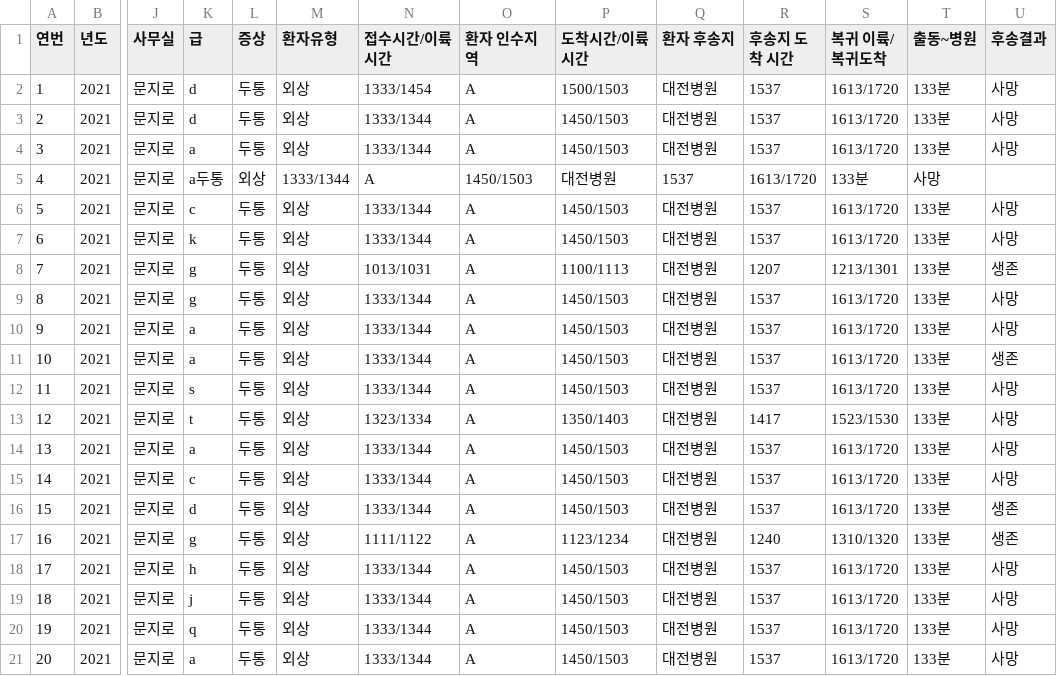
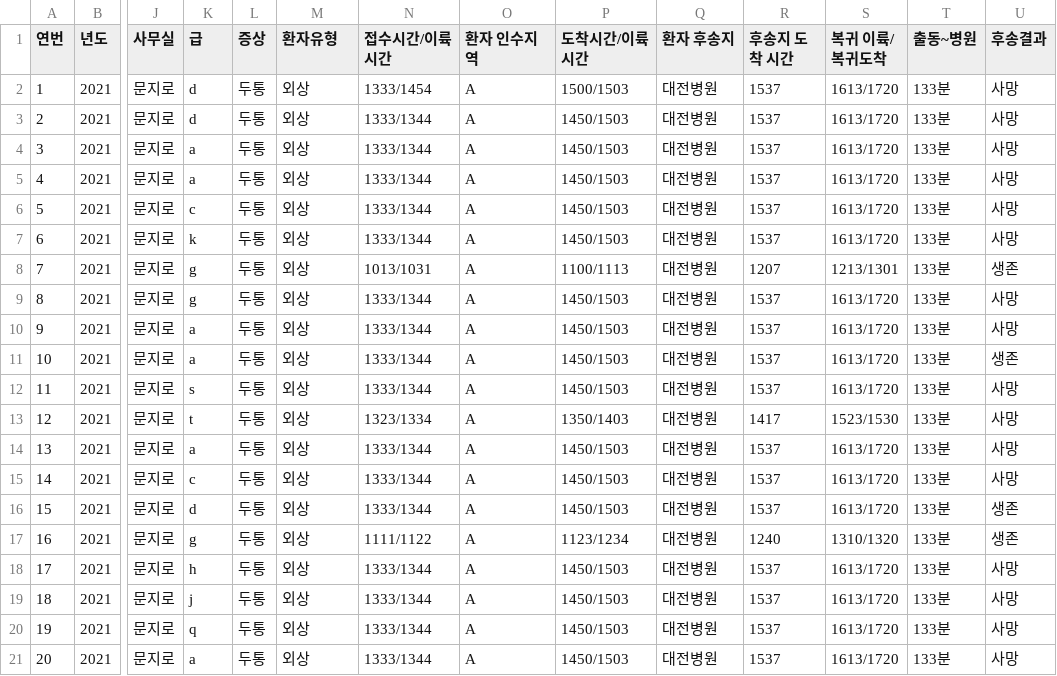
Before and after one commit to kamo1010/injury-big-data, a CSV file: labels.csv, drawn as a sheet; only a part is shown, gaps mark what is left out; the diff names each change by its address in the sheet, - before the commit and + after, or states it on an @@ line.

Commit message:
Update labels.csv

```diff
--- a/labels.csv
+++ b/labels.csv
-K5 (급): a두통
+K5 (급): a
-L5 (증상): 외상
+L5 (증상): 두통
-M5 (환자유형): 1333/1344
+M5 (환자유형): 외상
-N5 (접수시간/이륙시간): A
+N5 (접수시간/이륙시간): 1333/1344
-O5 (환자 인수지역): 1450/1503
+O5 (환자 인수지역): A
-P5 (도착시간/이륙시간): 대전병원
+P5 (도착시간/이륙시간): 1450/1503
-Q5 (환자 후송지): 1537
+Q5 (환자 후송지): 대전병원
-R5 (후송지 도착 시간): 1613/1720
+R5 (후송지 도착 시간): 1537
-S5 (복귀 이륙/복귀도착): 133분
+S5 (복귀 이륙/복귀도착): 1613/1720
-T5 (출동~병원): 사망
+T5 (출동~병원): 133분
-U5 (후송결과): (empty)
+U5 (후송결과): 사망
```
